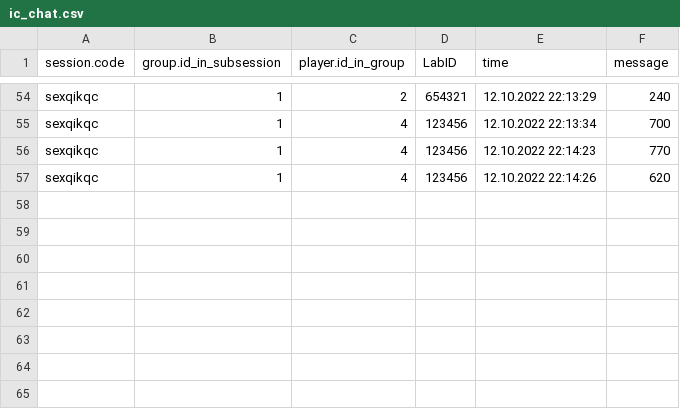
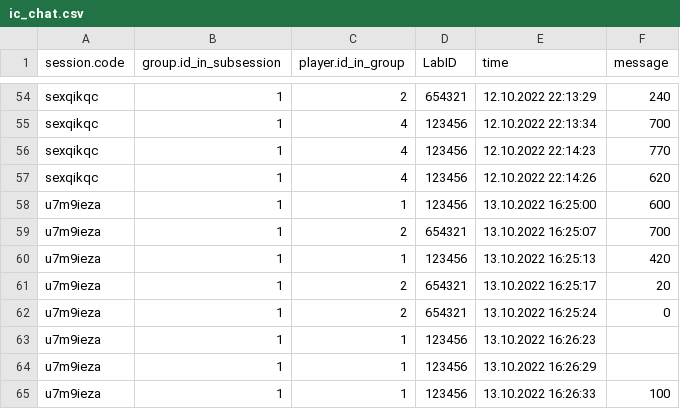
Before and after one commit to LeonBartosch/common_commitment_t2, a CSV file: _static/chat/ic_chat.csv, drawn as a sheet; only a part is shown, gaps mark what is left out; the diff names each change by its address in the sheet, - before the commit and + after, or states it on an @@ line.

```diff
--- a/_static/chat/ic_chat.csv
+++ b/_static/chat/ic_chat.csv
+row 58: u7m9ieza | 1 | 1 | 123456 | 13.10.2022 16:25:00 | 600
+row 59: u7m9ieza | 1 | 2 | 654321 | 13.10.2022 16:25:07 | 700
+row 60: u7m9ieza | 1 | 1 | 123456 | 13.10.2022 16:25:13 | 420
+row 61: u7m9ieza | 1 | 2 | 654321 | 13.10.2022 16:25:17 | 20
+row 62: u7m9ieza | 1 | 2 | 654321 | 13.10.2022 16:25:24 | 0
+row 63: u7m9ieza | 1 | 1 | 123456 | 13.10.2022 16:26:23
+row 64: u7m9ieza | 1 | 1 | 123456 | 13.10.2022 16:26:29
+row 65: u7m9ieza | 1 | 1 | 123456 | 13.10.2022 16:26:33 | 100
```
Also changed, not shown: 7 other files.
